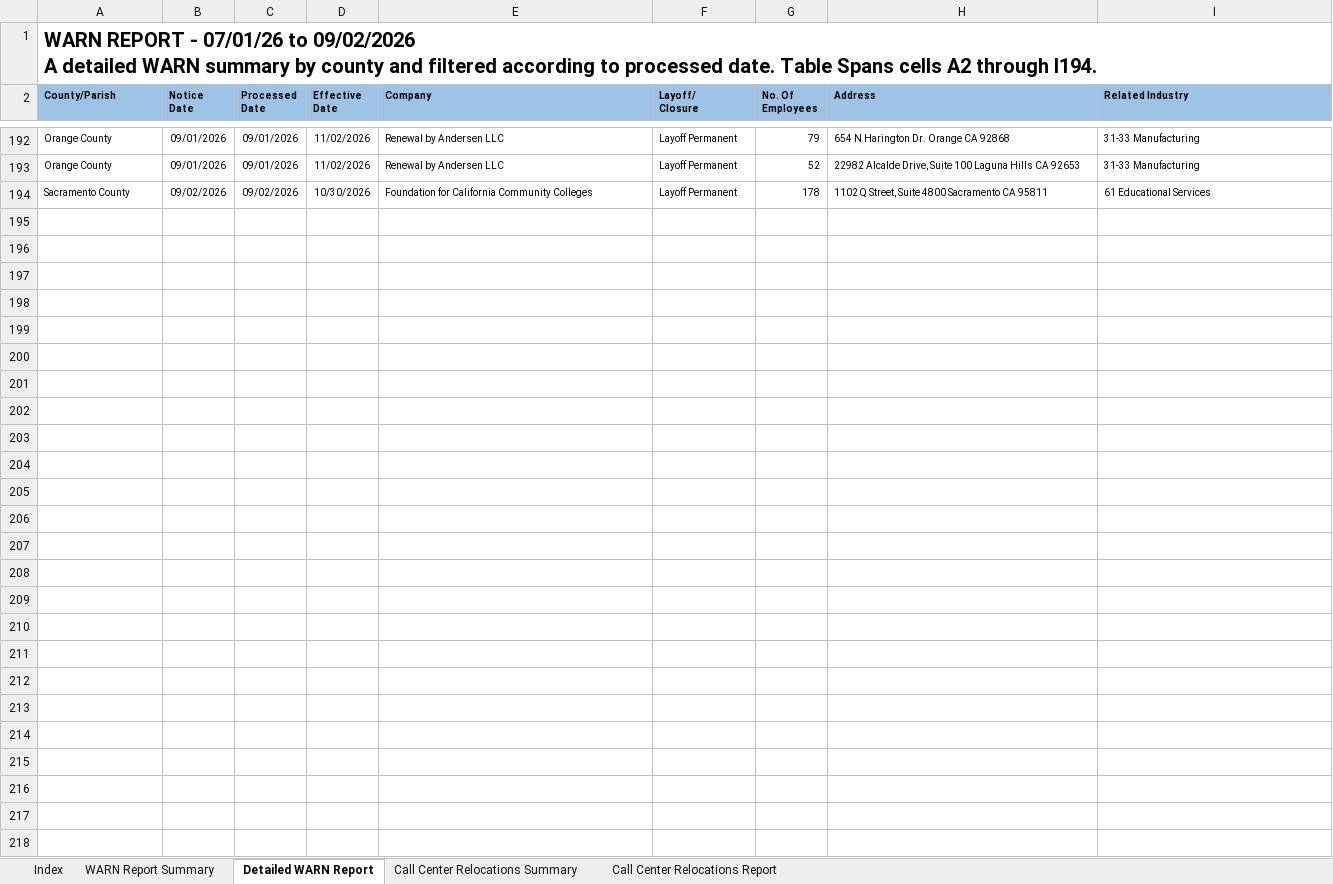
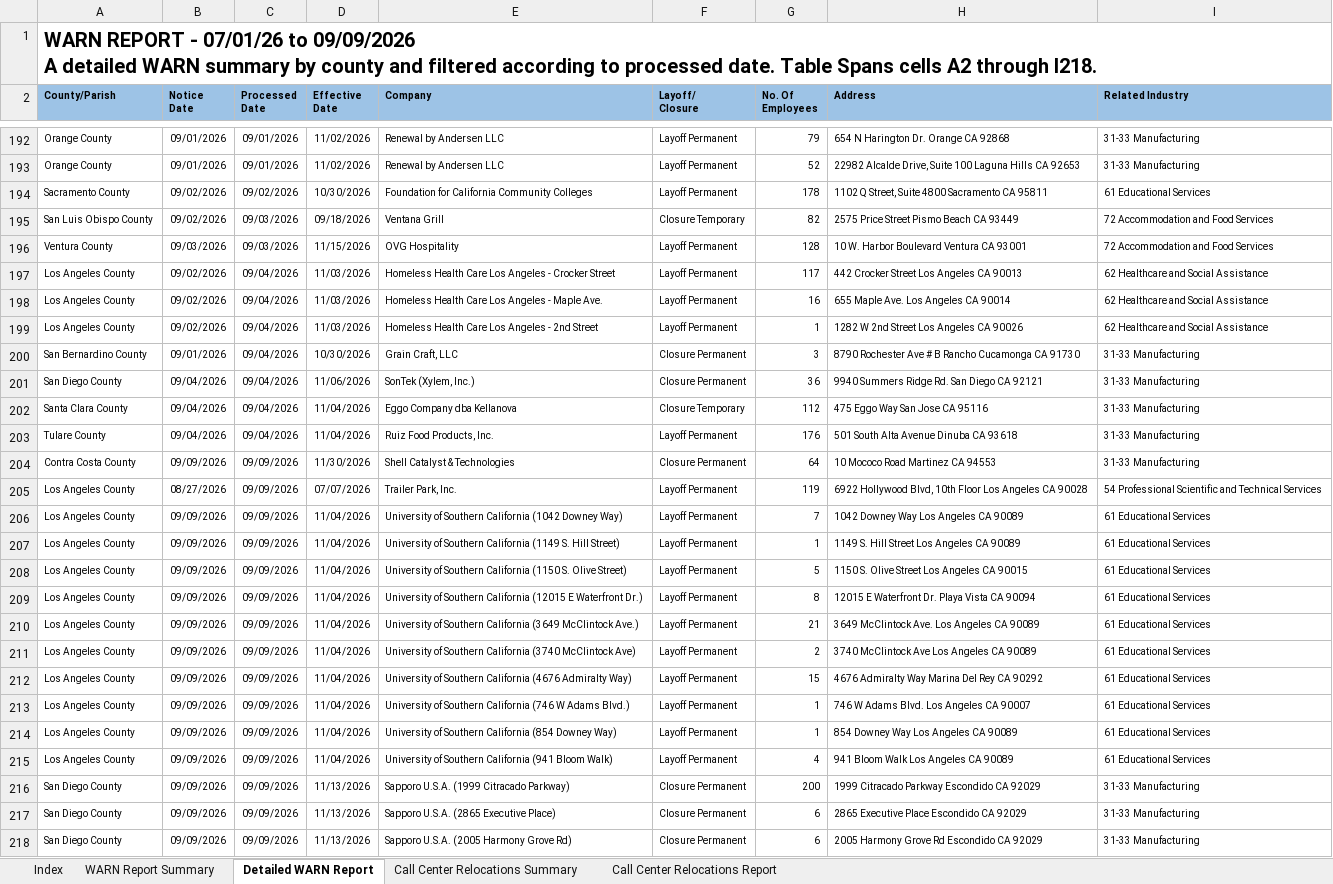
Before and after one commit to KristiJChoi/warnalerts, an Excel workbook: data/warn_report.xlsx, sheet Detailed WARN Report, drawn as a sheet; only a part is shown, gaps mark what is left out; values as stored, in another font and other column widths than the file's, no borders; table styles not drawn; ↵ is a line break in a cell; the diff covers the shown part only; the diff names each change by its address in the sheet, - before the commit and + after, or states it on an @@ line.

Commit message:
chore: update WARN cache and subscriber data

```diff
--- a/data/warn_report.xlsx (sheet Detailed WARN Report)
+++ b/data/warn_report.xlsx (sheet Detailed WARN Report)
-A1 (County/Parish): …07/01/26 to 09/02/2026 ↵ A detailed WARN summary by county and filtered according to processed date. Table Spans cells A2 through I194.
+A1 (County/Parish): …07/01/26 to 09/09/2026 ↵ A detailed WARN summary by county and filtered according to processed date. Table Spans cells A2 through I218.
+row 195: San Luis Obispo County | 09/02/2026 | 09/03/2026 | 09/18/2026 | Ventana Grill | Closure Temporary | 82 | 2575 Price Street Pismo Beach CA 93449 | 72 Accommodation and Food Services
+row 196: Ventura County | 09/03/2026 | 09/03/2026 | 11/15/2026 | OVG Hospitality | Layoff Permanent | 128 | 10 W. Harbor Boulevard Ventura CA 93001 | 72 Accommodation and Food Services
+row 197: Los Angeles County | 09/02/2026 | 09/04/2026 | 11/03/2026 | Homeless Health Care Los Angeles - Crocker Street | Layoff Permanent | 117 | 442 Crocker Street Los Angeles CA 90013 | 62 Healthcare and Social Assistance
+row 198: Los Angeles County | 09/02/2026 | 09/04/2026 | 11/03/2026 | Homeless Health Care Los Angeles - Maple Ave. | Layoff Permanent | 16 | 655 Maple Ave. Los Angeles CA 90014 | 62 Healthcare and Social Assistance
+row 199: Los Angeles County | 09/02/2026 | 09/04/2026 | 11/03/2026 | Homeless Health Care Los Angeles - 2nd Street | Layoff Permanent | 1 | 1282 W 2nd Street Los Angeles CA 90026 | 62 Healthcare and Social Assistance
+row 200: San Bernardino County | 09/01/2026 | 09/04/2026 | 10/30/2026 | Grain Craft, LLC | Closure Permanent | 3 | 8790 Rochester Ave # B Rancho Cucamonga CA 91730 | 31-33 Manufacturing
+row 201: San Diego County | 09/04/2026 | 09/04/2026 | 11/06/2026 | SonTek (Xylem, Inc.) | Closure Permanent | 36 | 9940 Summers Ridge Rd. San Diego CA 92121 | 31-33 Manufacturing
+row 202: Santa Clara County | 09/04/2026 | 09/04/2026 | 11/04/2026 | Eggo Company dba Kellanova | Closure Temporary | 112 | 475 Eggo Way San Jose CA 95116 | 31-33 Manufacturing
+row 203: Tulare County | 09/04/2026 | 09/04/2026 | 11/04/2026 | Ruiz Food Products, Inc. | Layoff Permanent | 176 | 501 South Alta Avenue Dinuba CA 93618 | 31-33 Manufacturing
+row 204: Contra Costa County | 09/09/2026 | 09/09/2026 | 11/30/2026 | Shell Catalyst & Technologies | Closure Permanent | 64 | 10 Mococo Road Martinez CA 94553 | 31-33 Manufacturing
+row 205: Los Angeles County | 08/27/2026 | 09/09/2026 | 07/07/2026 | Trailer Park, Inc. | Layoff Permanent | 119 | 6922 Hollywood Blvd, 10th Floor Los Angeles CA 90028 | 54 Professional Scientific and Technical Services
+row 206: Los Angeles County | 09/09/2026 | 09/09/2026 | 11/04/2026 | University of Southern California (1042 Downey Way) | Layoff Permanent | 7 | 1042 Downey Way Los Angeles CA 90089 | 61 Educational Services
+row 207: Los Angeles County | 09/09/2026 | 09/09/2026 | 11/04/2026 | University of Southern California (1149 S. Hill Street) | Layoff Permanent | 1 | 1149 S. Hill Street Los Angeles CA 90089 | 61 Educational Services
+row 208: Los Angeles County | 09/09/2026 | 09/09/2026 | 11/04/2026 | University of Southern California (1150 S. Olive Street) | Layoff Permanent | 5 | 1150 S. Olive Street Los Angeles CA 90015 | 61 Educational Services
+row 209: Los Angeles County | 09/09/2026 | 09/09/2026 | 11/04/2026 | University of Southern California (12015 E Waterfront Dr.) | Layoff Permanent | 8 | 12015 E Waterfront Dr. Playa Vista CA 90094 | 61 Educational Services
+row 210: Los Angeles County | 09/09/2026 | 09/09/2026 | 11/04/2026 | University of Southern California (3649 McClintock Ave.) | Layoff Permanent | 21 | 3649 McClintock Ave. Los Angeles CA 90089 | 61 Educational Services
+row 211: Los Angeles County | 09/09/2026 | 09/09/2026 | 11/04/2026 | University of Southern California (3740 McClintock Ave) | Layoff Permanent | 2 | 3740 McClintock Ave Los Angeles CA 90089 | 61 Educational Services
+row 212: Los Angeles County | 09/09/2026 | 09/09/2026 | 11/04/2026 | University of Southern California (4676 Admiralty Way) | Layoff Permanent | 15 | 4676 Admiralty Way Marina Del Rey CA 90292 | 61 Educational Services
+row 213: Los Angeles County | 09/09/2026 | 09/09/2026 | 11/04/2026 | University of Southern California (746 W Adams Blvd.) | Layoff Permanent | 1 | 746 W Adams Blvd. Los Angeles CA 90007 | 61 Educational Services
+row 214: Los Angeles County | 09/09/2026 | 09/09/2026 | 11/04/2026 | University of Southern California (854 Downey Way) | Layoff Permanent | 1 | 854 Downey Way Los Angeles CA 90089 | 61 Educational Services
+row 215: Los Angeles County | 09/09/2026 | 09/09/2026 | 11/04/2026 | University of Southern California (941 Bloom Walk) | Layoff Permanent | 4 | 941 Bloom Walk Los Angeles CA 90089 | 61 Educational Services
+row 216: San Diego County | 09/09/2026 | 09/09/2026 | 11/13/2026 | Sapporo U.S.A. (1999 Citracado Parkway) | Closure Permanent | 200 | 1999 Citracado Parkway Escondido CA 92029 | 31-33 Manufacturing
+row 217: San Diego County | 09/09/2026 | 09/09/2026 | 11/13/2026 | Sapporo U.S.A. (2865 Executive Place) | Closure Permanent | 6 | 2865 Executive Place Escondido CA 92029 | 31-33 Manufacturing
+row 218: San Diego County | 09/09/2026 | 09/09/2026 | 11/13/2026 | Sapporo U.S.A. (2005 Harmony Grove Rd) | Closure Permanent | 6 | 2005 Harmony Grove Rd Escondido CA 92029 | 31-33 Manufacturing
```
Also changed, not shown: 1 edited cell elsewhere in this sheet, sheet WARN Report Summary, sheet Call Center Relocations Report.
